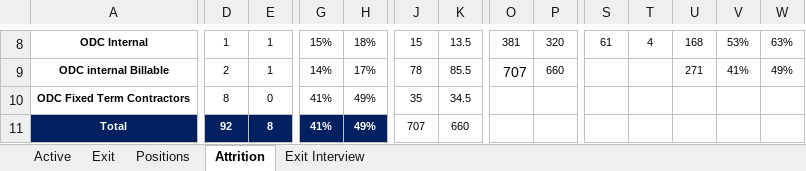
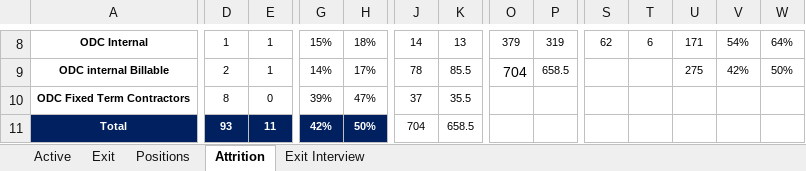
Before and after one commit to Aboodimtiaz7/Aditi-Workforce-Intelligence, an Excel workbook: Aditi_Workforce_Dashboard_Upload_Template.xlsx, sheet Attrition, drawn as a sheet; only a part is shown, gaps mark what is left out; values as stored, in another font and other column widths than the file's, no borders; the diff covers the shown part only; the diff names each change by its address in the sheet, - before the commit and + after, or states it on an @@ line.

```diff
--- a/Aditi_Workforce_Dashboard_Upload_Template.xlsx (sheet Attrition)
+++ b/Aditi_Workforce_Dashboard_Upload_Template.xlsx (sheet Attrition)
-J8: 15
+J8: 14
-K8: 13.5
+K8: 13
-O8: 381
+O8: 379
-P8: 320
+P8: 319
-S8: 61
+S8: 62
-T8: 4
+T8: 6
-U8: 168
+U8: 171
-V8: 53%
+V8: 54%
-W8: 63%
+W8: 64%
-O9: 707
+O9: 704
-P9: 660
+P9: 658.5
-U9: 271
+U9: 275
-V9: 41%
+V9: 42%
-W9: 49%
+W9: 50%
-G10: 41%
+G10: 39%
-H10: 49%
+H10: 47%
-J10: 35
+J10: 37
-K10: 34.5
+K10: 35.5
-D11: 92
+D11: 93
-E11: 8
+E11: 11
-G11: 41%
+G11: 42%
-H11: 49%
+H11: 50%
-J11: 707
+J11: 704
-K11: 660
+K11: 658.5
```
Also changed, not shown: 32 edited cells elsewhere in this sheet, sheet Active, sheet Exit, sheet Positions, sheet Exit Interview, hidden cells, 1 other file.
